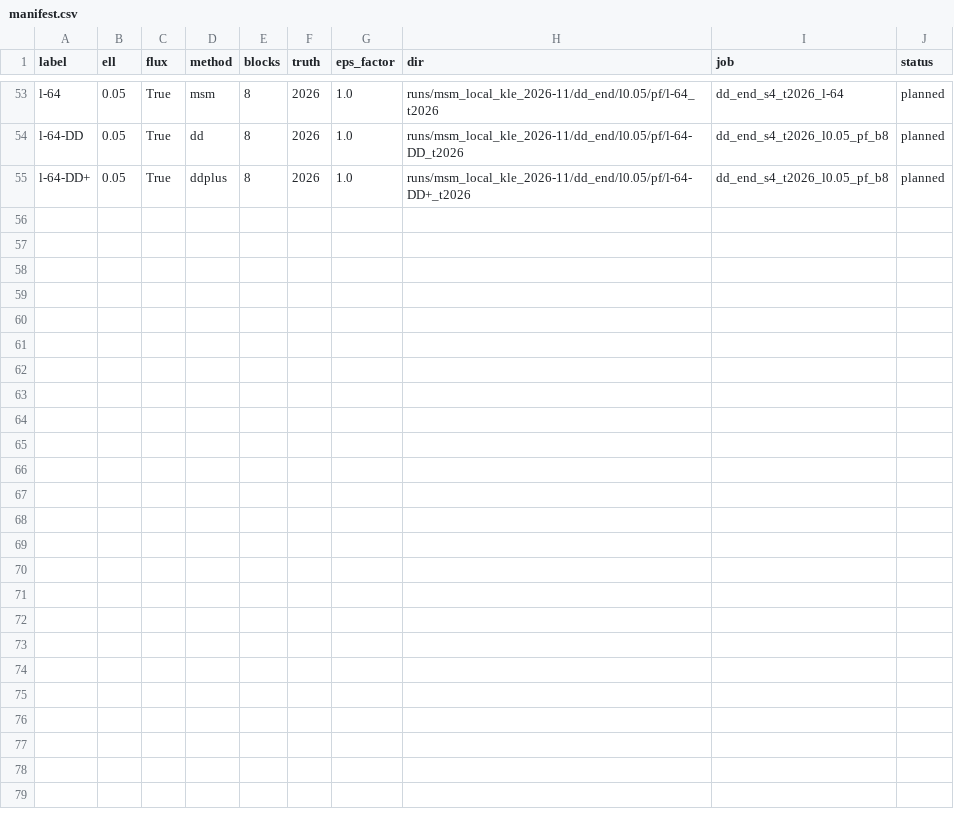
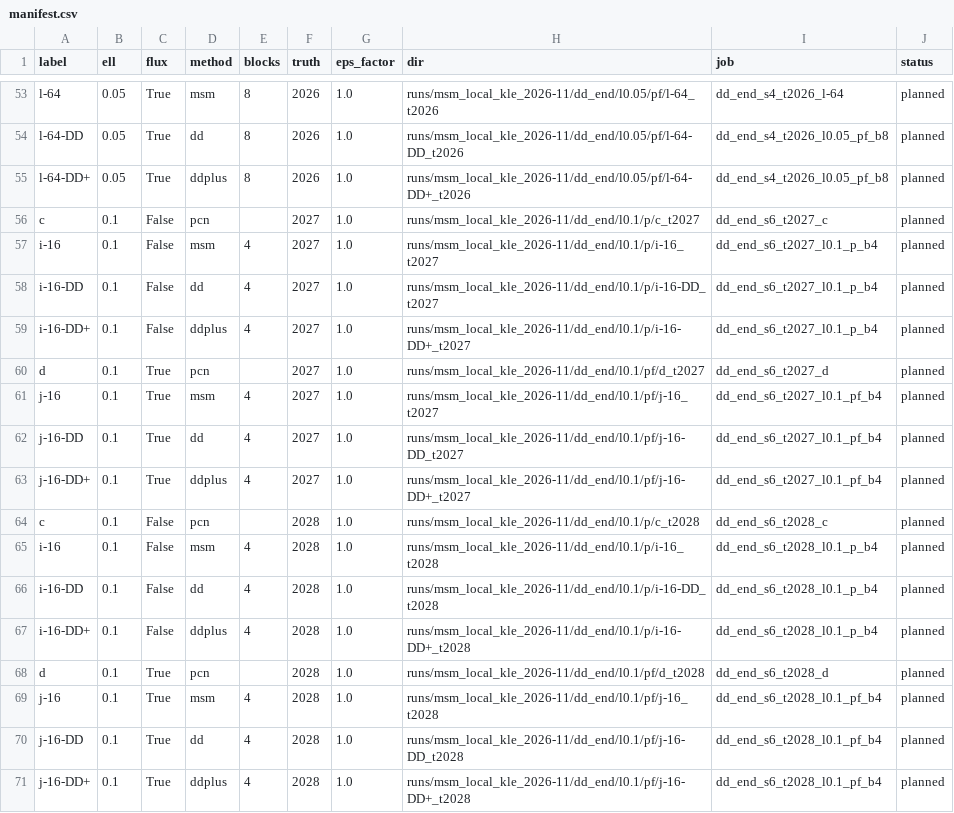
Before and after one commit to Aidan-Gettemy/rho_beta_mcmc_studies, a CSV file: runs/msm_local_kle_2026-11/dd_end/manifest.csv, drawn as a sheet; only a part is shown, gaps mark what is left out; the diff names each change by its address in the sheet, - before the commit and + after, or states it on an @@ line.

```diff
--- a/runs/msm_local_kle_2026-11/dd_end/manifest.csv
+++ b/runs/msm_local_kle_2026-11/dd_end/manifest.csv
+row 56: c | 0.1 | False | pcn |  | 2027 | 1.0 | runs/msm_local_kle_2026-11/dd_end/l0.1/p/c_t2027 | dd_end_s6_t2027_c | planned
+row 57: i-16 | 0.1 | False | msm | 4 | 2027 | 1.0 | runs/msm_local_kle_2026-11/dd_end/l0.1/p/i-16_t2027 | dd_end_s6_t2027_l0.1_p_b4 | planned
+row 58: i-16-DD | 0.1 | False | dd | 4 | 2027 | 1.0 | runs/msm_local_kle_2026-11/dd_end/l0.1/p/i-16-DD_t2027 | dd_end_s6_t2027_l0.1_p_b4 | planned
+row 59: i-16-DD+ | 0.1 | False | ddplus | 4 | 2027 | 1.0 | runs/msm_local_kle_2026-11/dd_end/l0.1/p/i-16-DD+_t2027 | dd_end_s6_t2027_l0.1_p_b4 | planned
+row 60: d | 0.1 | True | pcn |  | 2027 | 1.0 | runs/msm_local_kle_2026-11/dd_end/l0.1/pf/d_t2027 | dd_end_s6_t2027_d | planned
+row 61: j-16 | 0.1 | True | msm | 4 | 2027 | 1.0 | runs/msm_local_kle_2026-11/dd_end/l0.1/pf/j-16_t2027 | dd_end_s6_t2027_l0.1_pf_b4 | planned
+row 62: j-16-DD | 0.1 | True | dd | 4 | 2027 | 1.0 | runs/msm_local_kle_2026-11/dd_end/l0.1/pf/j-16-DD_t2027 | dd_end_s6_t2027_l0.1_pf_b4 | planned
+row 63: j-16-DD+ | 0.1 | True | ddplus | 4 | 2027 | 1.0 | runs/msm_local_kle_2026-11/dd_end/l0.1/pf/j-16-DD+_t2027 | dd_end_s6_t2027_l0.1_pf_b4 | planned
+row 64: c | 0.1 | False | pcn |  | 2028 | 1.0 | runs/msm_local_kle_2026-11/dd_end/l0.1/p/c_t2028 | dd_end_s6_t2028_c | planned
+row 65: i-16 | 0.1 | False | msm | 4 | 2028 | 1.0 | runs/msm_local_kle_2026-11/dd_end/l0.1/p/i-16_t2028 | dd_end_s6_t2028_l0.1_p_b4 | planned
+row 66: i-16-DD | 0.1 | False | dd | 4 | 2028 | 1.0 | runs/msm_local_kle_2026-11/dd_end/l0.1/p/i-16-DD_t2028 | dd_end_s6_t2028_l0.1_p_b4 | planned
+row 67: i-16-DD+ | 0.1 | False | ddplus | 4 | 2028 | 1.0 | runs/msm_local_kle_2026-11/dd_end/l0.1/p/i-16-DD+_t2028 | dd_end_s6_t2028_l0.1_p_b4 | planned
+row 68: d | 0.1 | True | pcn |  | 2028 | 1.0 | runs/msm_local_kle_2026-11/dd_end/l0.1/pf/d_t2028 | dd_end_s6_t2028_d | planned
+row 69: j-16 | 0.1 | True | msm | 4 | 2028 | 1.0 | runs/msm_local_kle_2026-11/dd_end/l0.1/pf/j-16_t2028 | dd_end_s6_t2028_l0.1_pf_b4 | planned
+row 70: j-16-DD | 0.1 | True | dd | 4 | 2028 | 1.0 | runs/msm_local_kle_2026-11/dd_end/l0.1/pf/j-16-DD_t2028 | dd_end_s6_t2028_l0.1_pf_b4 | planned
+row 71: j-16-DD+ | 0.1 | True | ddplus | 4 | 2028 | 1.0 | runs/msm_local_kle_2026-11/dd_end/l0.1/pf/j-16-DD+_t2028 | dd_end_s6_t2028_l0.1_pf_b4 | planned
```
Also changed, not shown: 11 other files.
